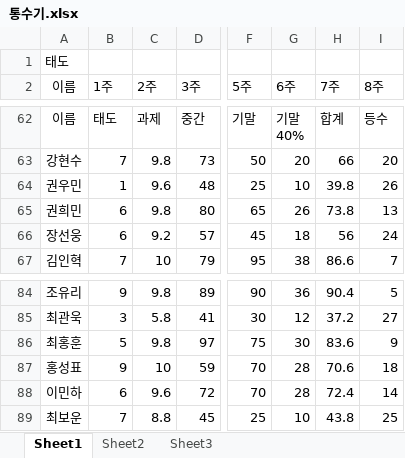
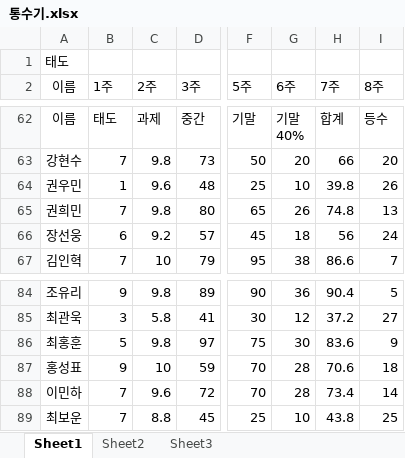
Before and after one commit to kwlee58/Math_Foundations, an Excel workbook: data/통수기.xlsx, sheet Sheet1, drawn as a sheet; only a part is shown, gaps mark what is left out; values as stored, in another font and other column widths than the file's, no borders; the diff names each change by its address in the sheet, - before the commit and + after, or states it on an @@ line.

```diff
--- a/data/통수기.xlsx (sheet Sheet1)
+++ b/data/통수기.xlsx (sheet Sheet1)
-B65 (1주): 6
+B65 (1주): 7
-H65 (7주): 73.8
+H65 (7주): 74.8
-B88 (1주): 6
+B88 (1주): 7
-H88 (7주): 72.4
+H88 (7주): 73.4
```
Also changed, not shown: 9 other files.
